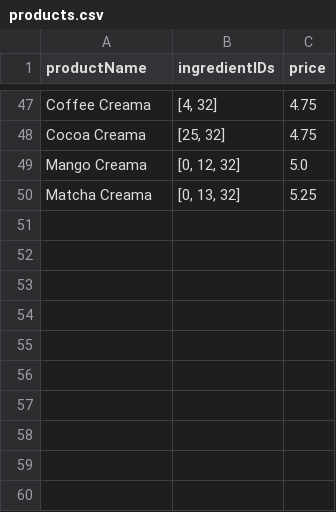
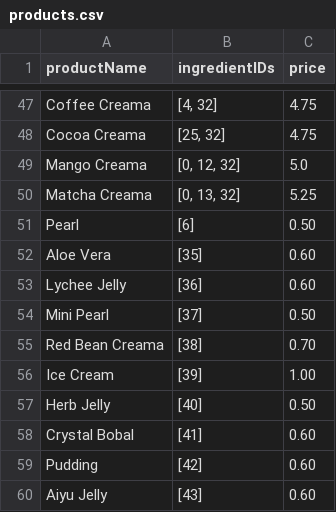
Before and after one commit to DineshBa25/Sharetea-Cashier-Client, a CSV file: order_gen/products.csv, drawn as a sheet; only a part is shown, gaps mark what is left out.

Commit message:
added toppings as a products

```diff
--- a/order_gen/products.csv
+++ b/order_gen/products.csv
@@ -50 +50,11 @@ Mango Creama,"[0, 12, 32]",5.0
 Matcha Creama,"[0, 13, 32]",5.25
+Pearl,[6],0.50
+Aloe Vera,[35],0.60
+Lychee Jelly,[36],0.60
+Mini Pearl,[37],0.50
+Red Bean Creama,[38],0.70
+Ice Cream,[39],1.00
+Herb Jelly,[40],0.50
+Crystal Bobal,[41],0.60
+Pudding,[42],0.60
+Aiyu Jelly,[43],0.60
```
